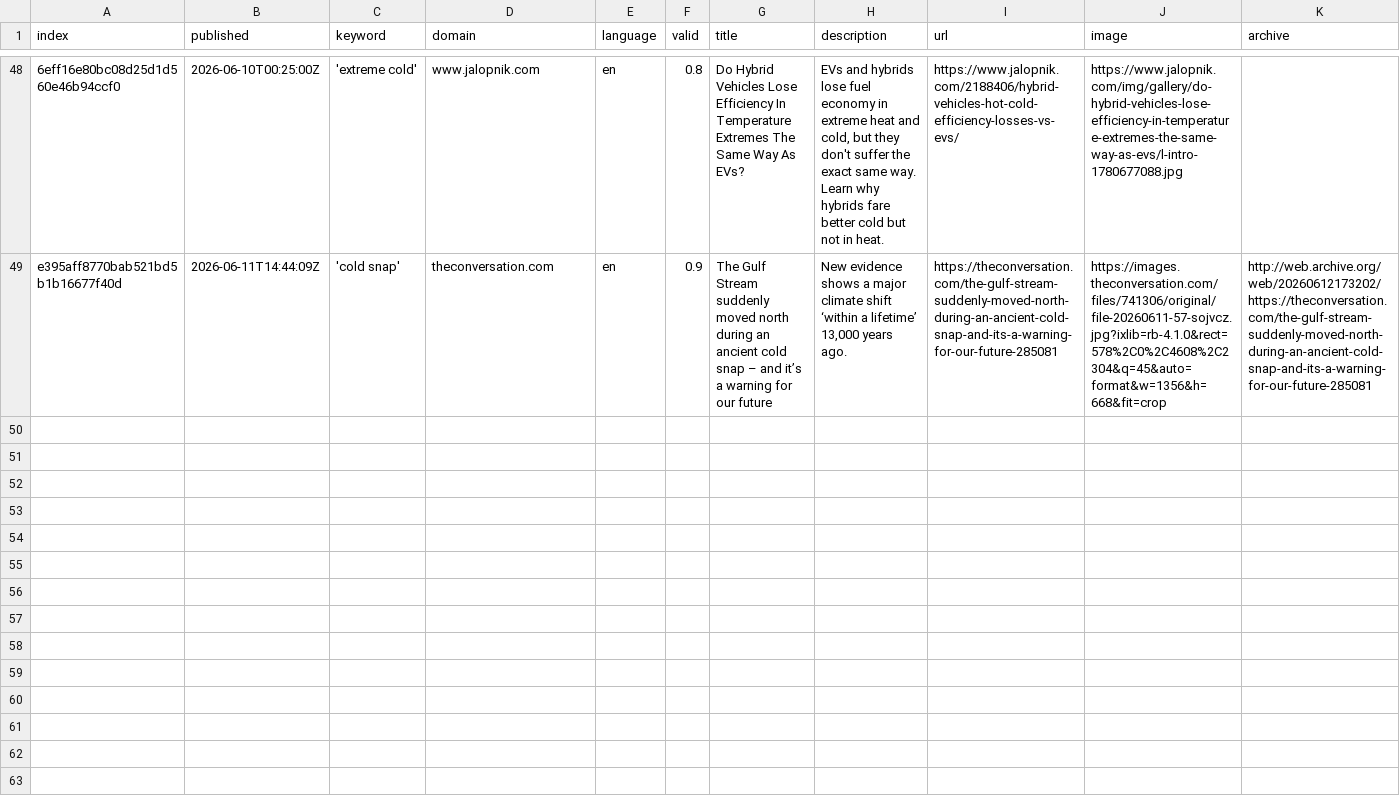
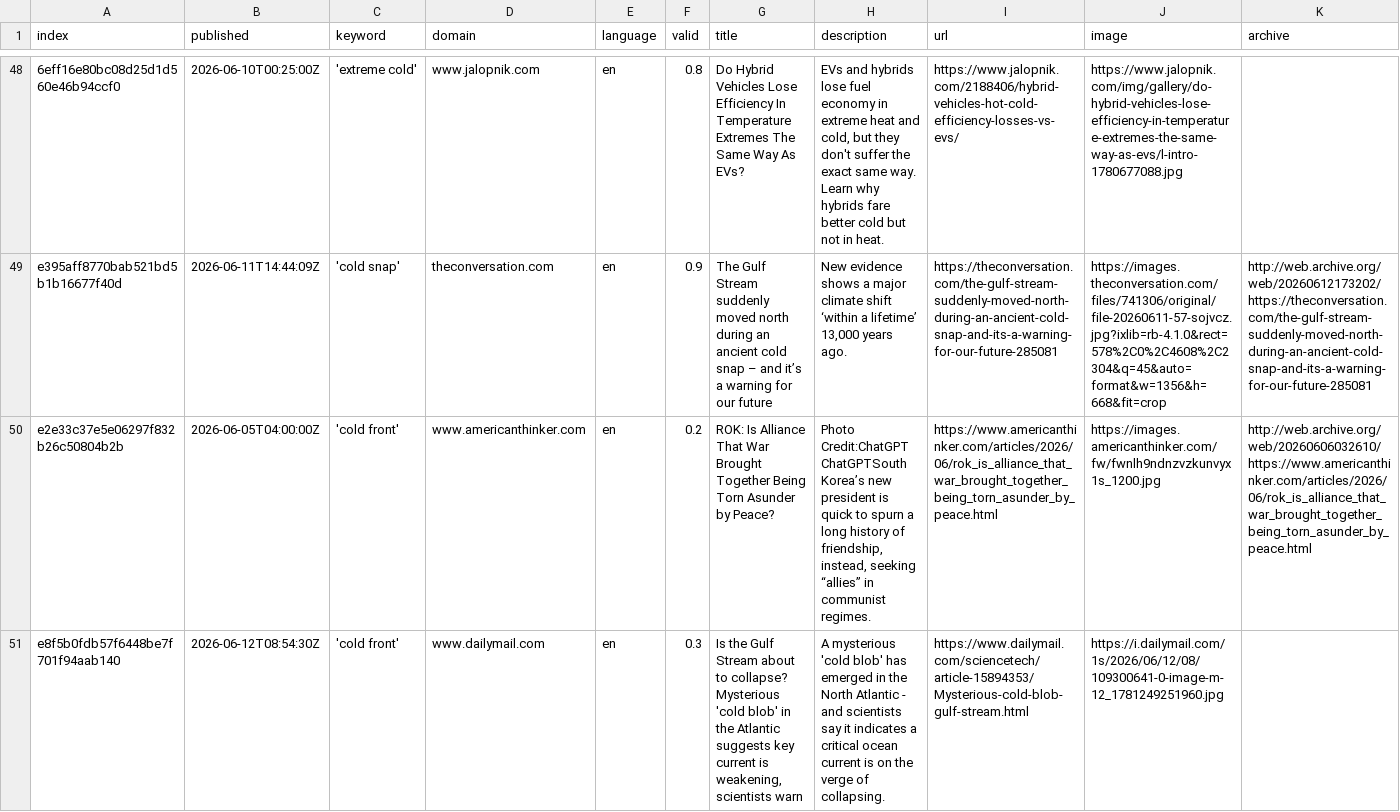
Before and after one commit to JW-news/ColdIsComing, a CSV file: csv/news_2026_06.csv, drawn as a sheet; only a part is shown, gaps mark what is left out; rows hold the shown columns only; ↵ is a line break in a cell; the diff names each change by its address in the sheet, - before the commit and + after, or states it on an @@ line.

```diff
--- a/csv/news_2026_06.csv
+++ b/csv/news_2026_06.csv
+row 50: e2e33c37e5e06297f832b26c50804b2b | 2026-06-05T04:00:00Z | 'cold front' | www.americanthinker.com | en | 0.2 | ROK: Is Alliance That War Brought Together Being Torn Asunder by Peace? | Photo Credit:ChatGPT ↵ ChatGPTSouth Korea’s new president is quick to spurn a long history of friendship, instead, seeking “allies” in communist regimes. | https://www.americanthinker.com/articles/2026/06/rok_is_alliance_that_war_brought_together_being_torn_asunder_by_peace.html | https://images.americanthinker.com/fw/fwnlh9ndnzvzkunvyx1s_1200.jpg | http://web.archive.org/web/20260606032610/https://www.americanthinker.com/articles/2026/06/rok_is_alliance_that_war_brought_together_being_torn_asunder_by_peace.html
+row 51: e8f5b0fdb57f6448be7f701f94aab140 | 2026-06-12T08:54:30Z | 'cold front' | www.dailymail.com | en | 0.3 | Is the Gulf Stream about to collapse? Mysterious 'cold blob' in the Atlantic suggests key current is weakening, scientists warn | A mysterious 'cold blob' has emerged in the North Atlantic - and scientists say it indicates a critical ocean current is on the verge of collapsing. | https://www.dailymail.com/sciencetech/article-15894353/Mysterious-cold-blob-gulf-stream.html | https://i.dailymail.com/1s/2026/06/12/08/109300641-0-image-m-12_1781249251960.jpg
```
Also changed, not shown: csv/news_2026_05.csv, keywords.csv.
